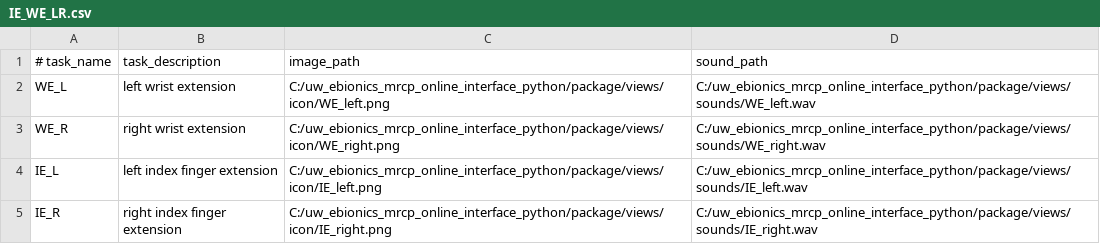
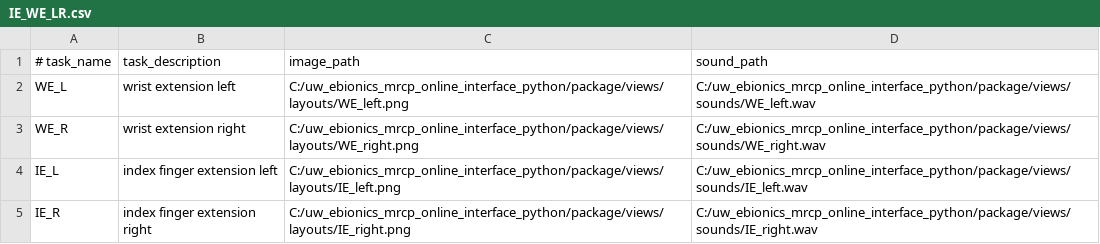
Before and after one commit to WILLSNIU186/EEG-Online-Experiment-GUI, a CSV file: experimental_protocols/IE_WE_LR.csv, drawn as a sheet.

Commit message:
added package protocal and lib

```diff
--- a/experimental_protocols/IE_WE_LR.csv
+++ b/experimental_protocols/IE_WE_LR.csv
@@ -1,5 +1,5 @@
 # task_name, task_description, image_path, sound_path
-WE_L,left wrist extension,C:/uw_ebionics_mrcp_online_interface_python/package/views/icon/WE_left.png,C:/uw_ebionics_mrcp_online_interface_python/package/views/sounds/WE_left.wav
-WE_R,right wrist extension,C:/uw_ebionics_mrcp_online_interface_python/package/views/icon/WE_right.png,C:/uw_ebionics_mrcp_online_interface_python/package/views/sounds/WE_right.wav
-IE_L,left index finger extension,C:/uw_ebionics_mrcp_online_interface_python/package/views/icon/IE_left.png,C:/uw_ebionics_mrcp_online_interface_python/package/views/sounds/IE_left.wav
-IE_R,right index finger extension,C:/uw_ebionics_mrcp_online_interface_python/package/views/icon/IE_right.png,C:/uw_ebionics_mrcp_online_interface_python/package/views/sounds/IE_right.wav
+WE_L,wrist extension left,C:/uw_ebionics_mrcp_online_interface_python/package/views/layouts/WE_left.png,C:/uw_ebionics_mrcp_online_interface_python/package/views/sounds/WE_left.wav
+WE_R,wrist extension right,C:/uw_ebionics_mrcp_online_interface_python/package/views/layouts/WE_right.png,C:/uw_ebionics_mrcp_online_interface_python/package/views/sounds/WE_right.wav
+IE_L,index finger extension left,C:/uw_ebionics_mrcp_online_interface_python/package/views/layouts/IE_left.png,C:/uw_ebionics_mrcp_online_interface_python/package/views/sounds/IE_left.wav
+IE_R,index finger extension right,C:/uw_ebionics_mrcp_online_interface_python/package/views/layouts/IE_right.png,C:/uw_ebionics_mrcp_online_interface_python/package/views/sounds/IE_right.wav
```
Also changed, not shown: 11 other files.
